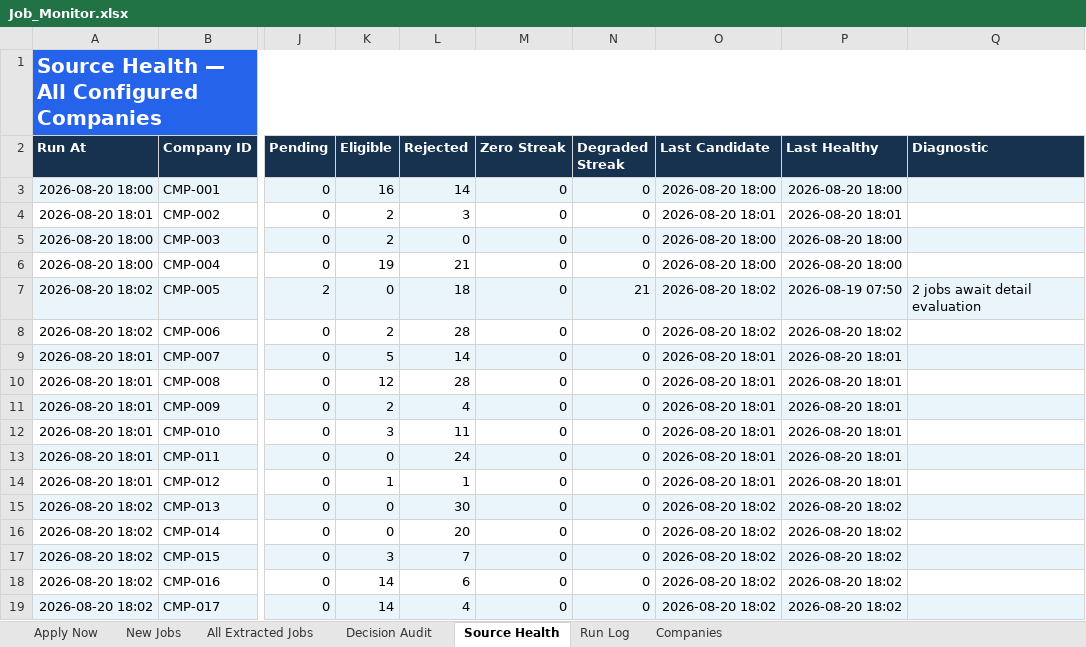
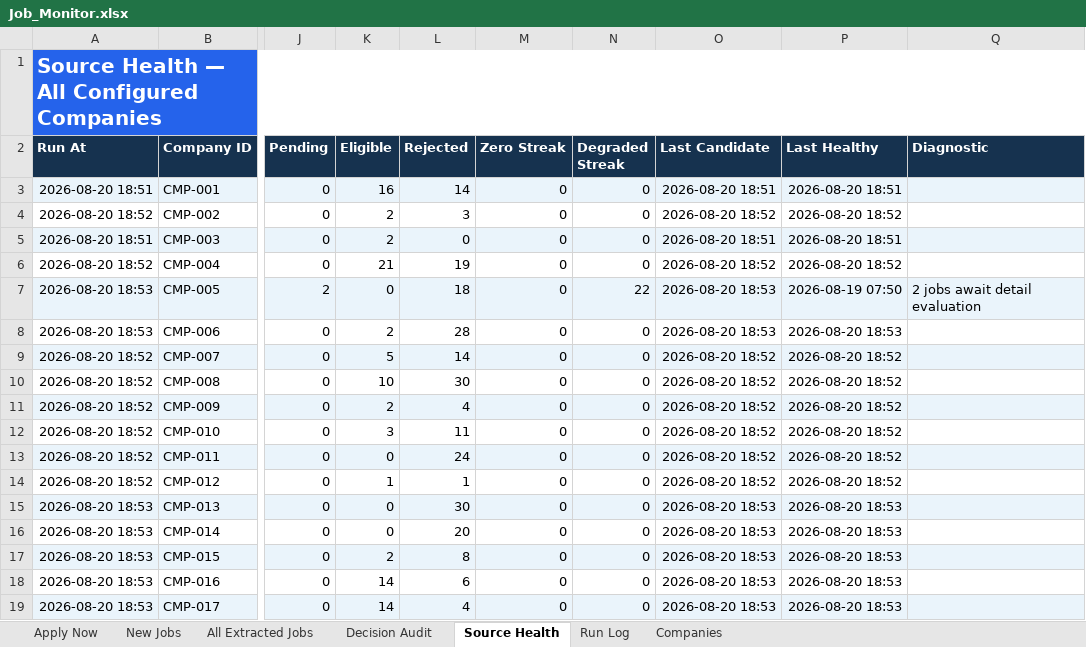
Before and after one commit to taran-dev4u/career-job-monitor, an Excel workbook: outputs/job-monitor/Job_Monitor.xlsx, sheet Source Health, drawn as a sheet; only a part is shown, gaps mark what is left out; values as stored, in another font and other column widths than the file's, no borders; table styles not drawn; the diff names each change by its address in the sheet, - before the commit and + after, or states it on an @@ line.

```diff
--- a/outputs/job-monitor/Job_Monitor.xlsx (sheet Source Health)
+++ b/outputs/job-monitor/Job_Monitor.xlsx (sheet Source Health)
-A3 (Run At): 2026-08-20 18:00
+A3 (Run At): 2026-08-20 18:51
-O3 (Last Candidate): 2026-08-20 18:00
+O3 (Last Candidate): 2026-08-20 18:51
-P3 (Last Healthy): 2026-08-20 18:00
+P3 (Last Healthy): 2026-08-20 18:51
-A4 (Run At): 2026-08-20 18:01
+A4 (Run At): 2026-08-20 18:52
-O4 (Last Candidate): 2026-08-20 18:01
+O4 (Last Candidate): 2026-08-20 18:52
-P4 (Last Healthy): 2026-08-20 18:01
+P4 (Last Healthy): 2026-08-20 18:52
-A5 (Run At): 2026-08-20 18:00
+A5 (Run At): 2026-08-20 18:51
-O5 (Last Candidate): 2026-08-20 18:00
+O5 (Last Candidate): 2026-08-20 18:51
-P5 (Last Healthy): 2026-08-20 18:00
+P5 (Last Healthy): 2026-08-20 18:51
-A6 (Run At): 2026-08-20 18:00
+A6 (Run At): 2026-08-20 18:52
-K6 (Eligible): 19
+K6 (Eligible): 21
-L6 (Rejected): 21
+L6 (Rejected): 19
-O6 (Last Candidate): 2026-08-20 18:00
+O6 (Last Candidate): 2026-08-20 18:52
-P6 (Last Healthy): 2026-08-20 18:00
+P6 (Last Healthy): 2026-08-20 18:52
-A7:A8 (Run At): 2026-08-20 18:02
+A7:A8 (Run At): 2026-08-20 18:53
-N7 (Degraded Streak): 21
+N7 (Degraded Streak): 22
-O7:O8 (Last Candidate): 2026-08-20 18:02
+O7:O8 (Last Candidate): 2026-08-20 18:53
-P8 (Last Healthy): 2026-08-20 18:02
+P8 (Last Healthy): 2026-08-20 18:53
-A9:A14 (Run At): 2026-08-20 18:01
+A9:A14 (Run At): 2026-08-20 18:52
-O9:O14 (Last Candidate): 2026-08-20 18:01
+O9:O14 (Last Candidate): 2026-08-20 18:52
-P9:P14 (Last Healthy): 2026-08-20 18:01
+P9:P14 (Last Healthy): 2026-08-20 18:52
-K10 (Eligible): 12
+K10 (Eligible): 10
-L10 (Rejected): 28
+L10 (Rejected): 30
-A15:A19 (Run At): 2026-08-20 18:02
+A15:A19 (Run At): 2026-08-20 18:53
-O15:O19 (Last Candidate): 2026-08-20 18:02
+O15:O19 (Last Candidate): 2026-08-20 18:53
-P15:P19 (Last Healthy): 2026-08-20 18:02
+P15:P19 (Last Healthy): 2026-08-20 18:53
-K17 (Eligible): 3
+K17 (Eligible): 2
-L17 (Rejected): 7
+L17 (Rejected): 8
```
Also changed, not shown: sheet Decision Audit, sheet All Extracted Jobs, sheet Apply Now, sheet New Jobs, sheet Run Log, 11 other files.
